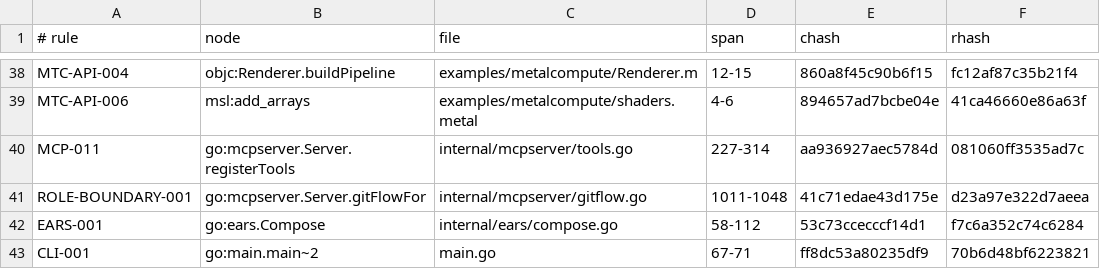
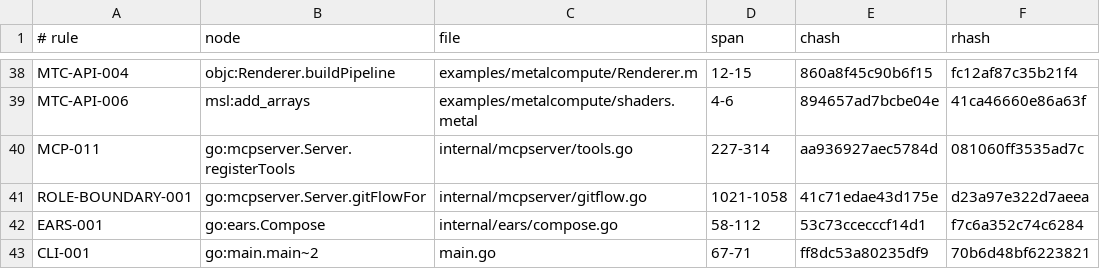
Before and after one commit to jxsl13/spectackle, a TSV file: .spectackle/anchors.tsv, drawn as a sheet; only a part is shown, gaps mark what is left out.

Commit message:
spectackle(active): B-01KYSDBZTEF1A records

```diff
--- a/.spectackle/anchors.tsv
+++ b/.spectackle/anchors.tsv
@@ -40,3 +40,3 @@ MTC-API-006	msl:add_arrays	examples/metalcompute/shaders.metal	4-6	894657ad7bcbe
 MCP-011	go:mcpserver.Server.registerTools	internal/mcpserver/tools.go	227-314	aa936927aec5784d	081060ff3535ad7c
-ROLE-BOUNDARY-001	go:mcpserver.Server.gitFlowFor	internal/mcpserver/gitflow.go	1011-1048	41c71edae43d175e	d23a97e322d7aeea
+ROLE-BOUNDARY-001	go:mcpserver.Server.gitFlowFor	internal/mcpserver/gitflow.go	1021-1058	41c71edae43d175e	d23a97e322d7aeea
 EARS-001	go:ears.Compose	internal/ears/compose.go	58-112	53c73ccecccf14d1	f7c6a352c74c6284
```
